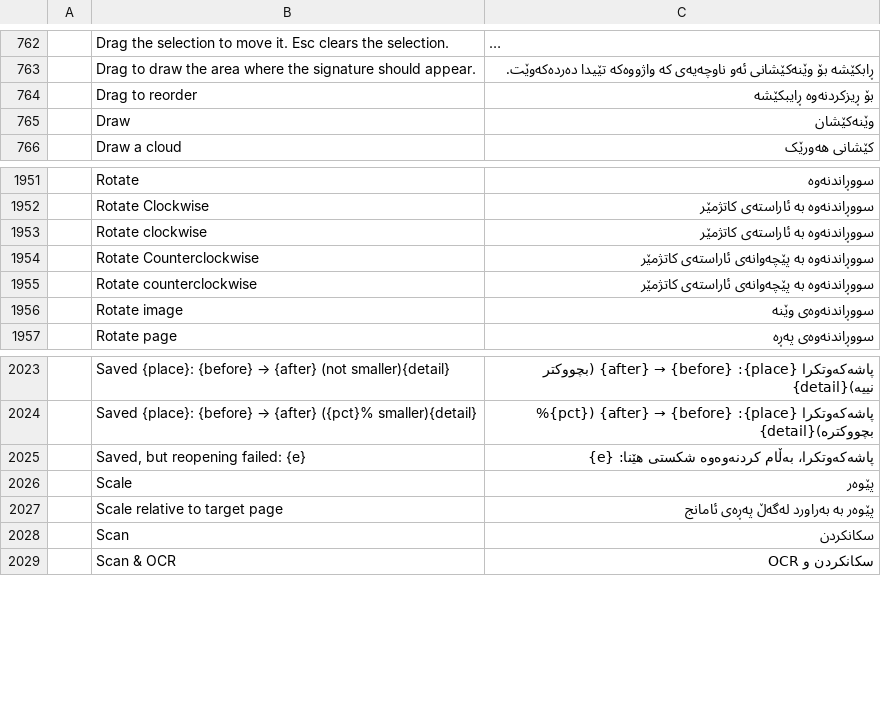
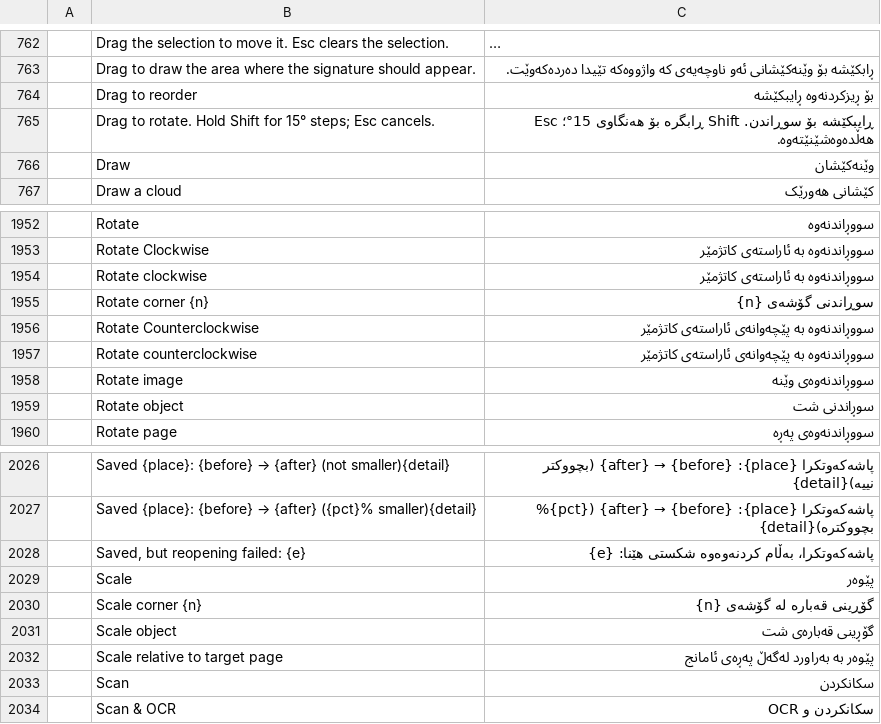
Before and after one commit to BBQ-MAN/craft-i18n, a TSV file: locales/ckb/pdfcraft.tsv, drawn as a sheet; only a part is shown, gaps mark what is left out; long unchanged cells end in …; the diff names each change by its address in the sheet, - before the commit and + after, or states it on an @@ line.

```diff
--- a/locales/ckb/pdfcraft.tsv
+++ b/locales/ckb/pdfcraft.tsv
+row 765:  | Drag to rotate. Hold Shift for 15° steps; Esc cancels. | ڕایبکێشە بۆ سوڕاندن. Shift ڕابگرە بۆ هەنگاوی 15°؛ Esc هەڵدەوەشێنێتەوە.
+row 1955:  | Rotate corner {n} | سوڕاندنی گۆشەی {n}
+row 1959:  | Rotate object | سوڕاندنی شت
+row 2030:  | Scale corner {n} | گۆڕینی قەبارە لە گۆشەی {n}
+row 2031:  | Scale object | گۆڕینی قەبارەی شت
```
Also changed, not shown: locales/el/pdfcraft.tsv, locales/hi/pdfcraft.tsv, 30 other files.
